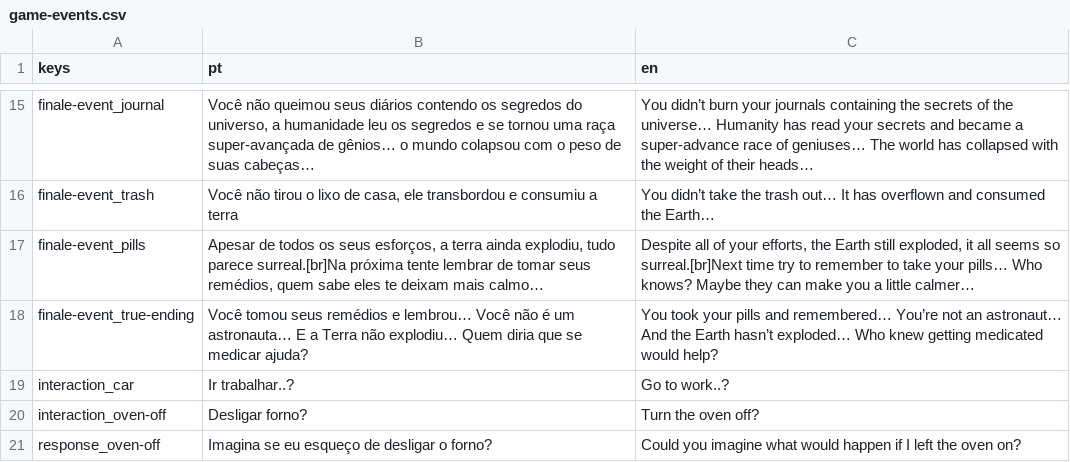
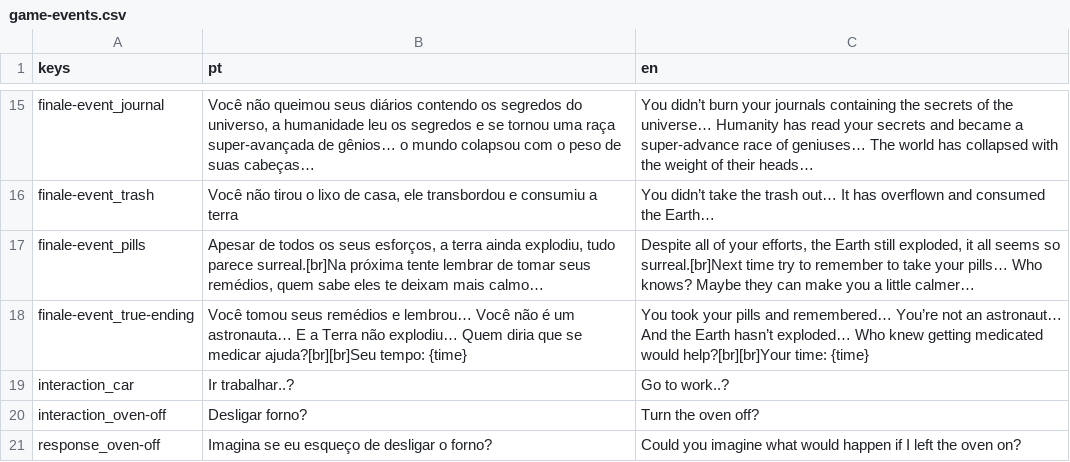
Before and after one commit to grandeisa/cover-jam, a CSV file: localization/game-events.csv, drawn as a sheet; only a part is shown, gaps mark what is left out.

```diff
--- a/localization/game-events.csv
+++ b/localization/game-events.csv
@@ -17,3 +17,3 @@ finale-event_trash,"Você não tirou o lixo de casa, ele transbordou e consumiu
 finale-event_pills,"Apesar de todos os seus esforços, a terra ainda explodiu, tudo parece surreal.[br]Na próxima tente lembrar de tomar seus remédios, quem sabe eles te deixam mais calmo…","Despite all of your efforts, the Earth still exploded, it all seems so surreal.[br]Next time try to remember to take your pills… Who knows? Maybe they can make you a little calmer…"
-finale-event_true-ending,Você tomou seus remédios e lembrou… Você não é um astronauta… E a Terra não explodiu… Quem diria que se medicar ajuda?,You took your pills and remembered… You’re not an astronaut… And the Earth hasn’t exploded… Who knew getting medicated would help?
+finale-event_true-ending,Você tomou seus remédios e lembrou… Você não é um astronauta… E a Terra não explodiu… Quem diria que se medicar ajuda?[br][br]Seu tempo: {time},You took your pills and remembered… You’re not an astronaut… And the Earth hasn’t exploded… Who knew getting medicated would help?[br][br]Your time: {time}
 interaction_car,Ir trabalhar..?,Go to work..?
```
Also changed, not shown: 6 other files.
